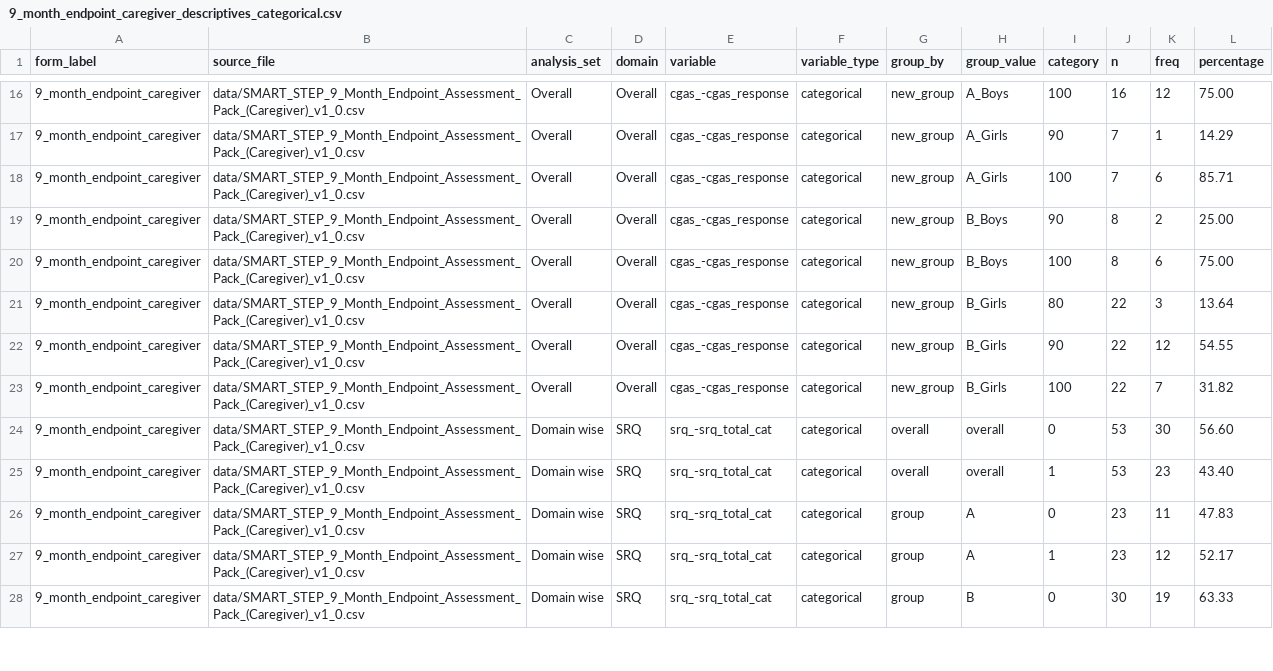
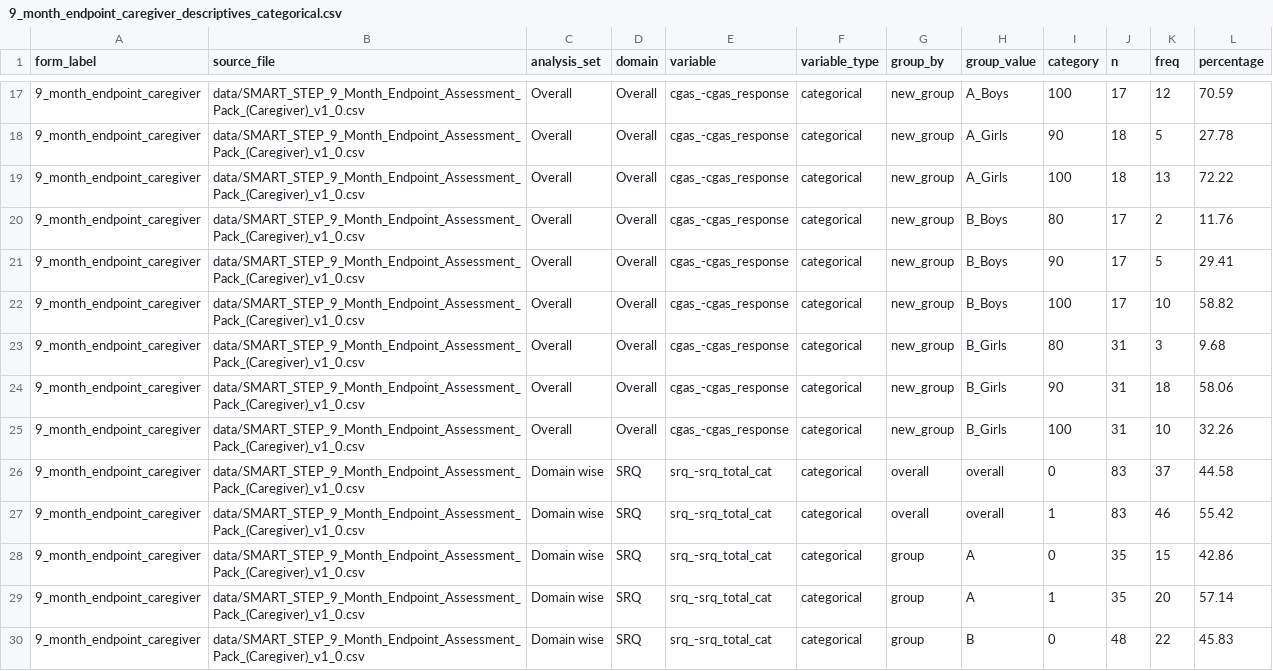
Before and after one commit to mrhashimjaved/odk-analysis-pipeline, a CSV file: output/9_month_endpoint_caregiver_descriptives_categorical.csv, drawn as a sheet; only a part is shown, gaps mark what is left out; the diff covers the shown part only.

```diff
--- a/output/9_month_endpoint_caregiver_descriptives_categorical.csv
+++ b/output/9_month_endpoint_caregiver_descriptives_categorical.csv
@@ -16,13 +17,14 @@ form_label,source_file,analysis_set,domain,variable,variable_type,group_by,group
-9_month_endpoint_caregiver,data/SMART_STEP_9_Month_Endpoint_Assessment_Pack_(Caregiver)_v1_0.csv,Overall,Overall,cgas_-cgas_response,categorical,new_group,A_Boys,100,16,12,75.00
-9_month_endpoint_caregiver,data/SMART_STEP_9_Month_Endpoint_Assessment_Pack_(Caregiver)_v1_0.csv,Overall,Overall,cgas_-cgas_response,categorical,new_group,A_Girls,90,7,1,14.29
-9_month_endpoint_caregiver,data/SMART_STEP_9_Month_Endpoint_Assessment_Pack_(Caregiver)_v1_0.csv,Overall,Overall,cgas_-cgas_response,categorical,new_group,A_Girls,100,7,6,85.71
-9_month_endpoint_caregiver,data/SMART_STEP_9_Month_Endpoint_Assessment_Pack_(Caregiver)_v1_0.csv,Overall,Overall,cgas_-cgas_response,categorical,new_group,B_Boys,90,8,2,25.00
-9_month_endpoint_caregiver,data/SMART_STEP_9_Month_Endpoint_Assessment_Pack_(Caregiver)_v1_0.csv,Overall,Overall,cgas_-cgas_response,categorical,new_group,B_Boys,100,8,6,75.00
-9_month_endpoint_caregiver,data/SMART_STEP_9_Month_Endpoint_Assessment_Pack_(Caregiver)_v1_0.csv,Overall,Overall,cgas_-cgas_response,categorical,new_group,B_Girls,80,22,3,13.64
-9_month_endpoint_caregiver,data/SMART_STEP_9_Month_Endpoint_Assessment_Pack_(Caregiver)_v1_0.csv,Overall,Overall,cgas_-cgas_response,categorical,new_group,B_Girls,90,22,12,54.55
-9_month_endpoint_caregiver,data/SMART_STEP_9_Month_Endpoint_Assessment_Pack_(Caregiver)_v1_0.csv,Overall,Overall,cgas_-cgas_response,categorical,new_group,B_Girls,100,22,7,31.82
-9_month_endpoint_caregiver,data/SMART_STEP_9_Month_Endpoint_Assessment_Pack_(Caregiver)_v1_0.csv,Domain wise,SRQ,srq_-srq_total_cat,categorical,overall,overall,0,53,30,56.60
-9_month_endpoint_caregiver,data/SMART_STEP_9_Month_Endpoint_Assessment_Pack_(Caregiver)_v1_0.csv,Domain wise,SRQ,srq_-srq_total_cat,categorical,overall,overall,1,53,23,43.40
-9_month_endpoint_caregiver,data/SMART_STEP_9_Month_Endpoint_Assessment_Pack_(Caregiver)_v1_0.csv,Domain wise,SRQ,srq_-srq_total_cat,categorical,group,A,0,23,11,47.83
-9_month_endpoint_caregiver,data/SMART_STEP_9_Month_Endpoint_Assessment_Pack_(Caregiver)_v1_0.csv,Domain wise,SRQ,srq_-srq_total_cat,categorical,group,A,1,23,12,52.17
-9_month_endpoint_caregiver,data/SMART_STEP_9_Month_Endpoint_Assessment_Pack_(Caregiver)_v1_0.csv,Domain wise,SRQ,srq_-srq_total_cat,categorical,group,B,0,30,19,63.33
+9_month_endpoint_caregiver,data/SMART_STEP_9_Month_Endpoint_Assessment_Pack_(Caregiver)_v1_0.csv,Overall,Overall,cgas_-cgas_response,categorical,new_group,A_Boys,100,17,12,70.59
+9_month_endpoint_caregiver,data/SMART_STEP_9_Month_Endpoint_Assessment_Pack_(Caregiver)_v1_0.csv,Overall,Overall,cgas_-cgas_response,categorical,new_group,A_Girls,90,18,5,27.78
+9_month_endpoint_caregiver,data/SMART_STEP_9_Month_Endpoint_Assessment_Pack_(Caregiver)_v1_0.csv,Overall,Overall,cgas_-cgas_response,categorical,new_group,A_Girls,100,18,13,72.22
+9_month_endpoint_caregiver,data/SMART_STEP_9_Month_Endpoint_Assessment_Pack_(Caregiver)_v1_0.csv,Overall,Overall,cgas_-cgas_response,categorical,new_group,B_Boys,80,17,2,11.76
+9_month_endpoint_caregiver,data/SMART_STEP_9_Month_Endpoint_Assessment_Pack_(Caregiver)_v1_0.csv,Overall,Overall,cgas_-cgas_response,categorical,new_group,B_Boys,90,17,5,29.41
+9_month_endpoint_caregiver,data/SMART_STEP_9_Month_Endpoint_Assessment_Pack_(Caregiver)_v1_0.csv,Overall,Overall,cgas_-cgas_response,categorical,new_group,B_Boys,100,17,10,58.82
+9_month_endpoint_caregiver,data/SMART_STEP_9_Month_Endpoint_Assessment_Pack_(Caregiver)_v1_0.csv,Overall,Overall,cgas_-cgas_response,categorical,new_group,B_Girls,80,31,3,9.68
+9_month_endpoint_caregiver,data/SMART_STEP_9_Month_Endpoint_Assessment_Pack_(Caregiver)_v1_0.csv,Overall,Overall,cgas_-cgas_response,categorical,new_group,B_Girls,90,31,18,58.06
+9_month_endpoint_caregiver,data/SMART_STEP_9_Month_Endpoint_Assessment_Pack_(Caregiver)_v1_0.csv,Overall,Overall,cgas_-cgas_response,categorical,new_group,B_Girls,100,31,10,32.26
+9_month_endpoint_caregiver,data/SMART_STEP_9_Month_Endpoint_Assessment_Pack_(Caregiver)_v1_0.csv,Domain wise,SRQ,srq_-srq_total_cat,categorical,overall,overall,0,83,37,44.58
+9_month_endpoint_caregiver,data/SMART_STEP_9_Month_Endpoint_Assessment_Pack_(Caregiver)_v1_0.csv,Domain wise,SRQ,srq_-srq_total_cat,categorical,overall,overall,1,83,46,55.42
+9_month_endpoint_caregiver,data/SMART_STEP_9_Month_Endpoint_Assessment_Pack_(Caregiver)_v1_0.csv,Domain wise,SRQ,srq_-srq_total_cat,categorical,group,A,0,35,15,42.86
+9_month_endpoint_caregiver,data/SMART_STEP_9_Month_Endpoint_Assessment_Pack_(Caregiver)_v1_0.csv,Domain wise,SRQ,srq_-srq_total_cat,categorical,group,A,1,35,20,57.14
+9_month_endpoint_caregiver,data/SMART_STEP_9_Month_Endpoint_Assessment_Pack_(Caregiver)_v1_0.csv,Domain wise,SRQ,srq_-srq_total_cat,categorical,group,B,0,48,22,45.83
```
Also changed, not shown: 1 added row and 79 edited cells elsewhere in this file, output/6_month_follow_up_adolescents_descriptives_categorical.csv, output/6_month_follow_up_adolescents_descriptives_continuous.csv, 22 other files.
